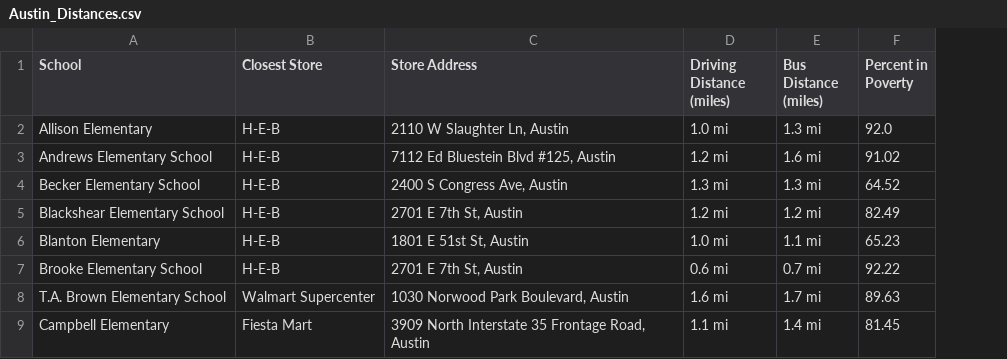
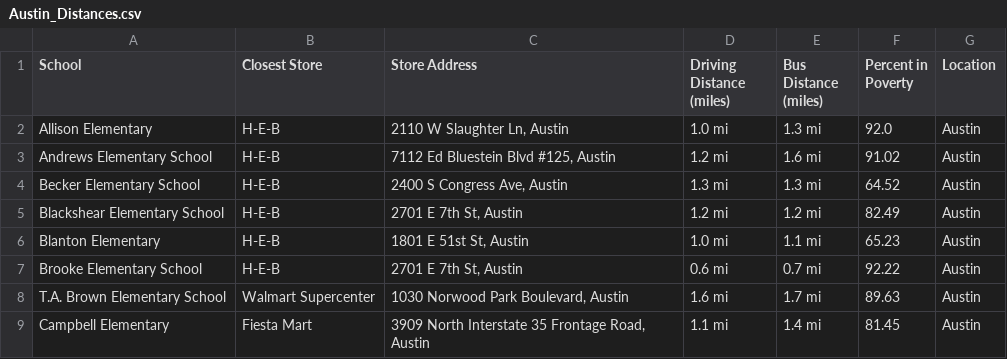
Before and after one commit to LBBL96/Food-Deserts, a CSV file: Datasets/Austin_Distances.csv, drawn as a sheet; only a part is shown; the diff names each change by its address in the sheet, - before the commit and + after, or states it on an @@ line.

Commit message:
updated

```diff
--- a/Datasets/Austin_Distances.csv
+++ b/Datasets/Austin_Distances.csv
+column G (Location), rows 2-9: all Austin
```
